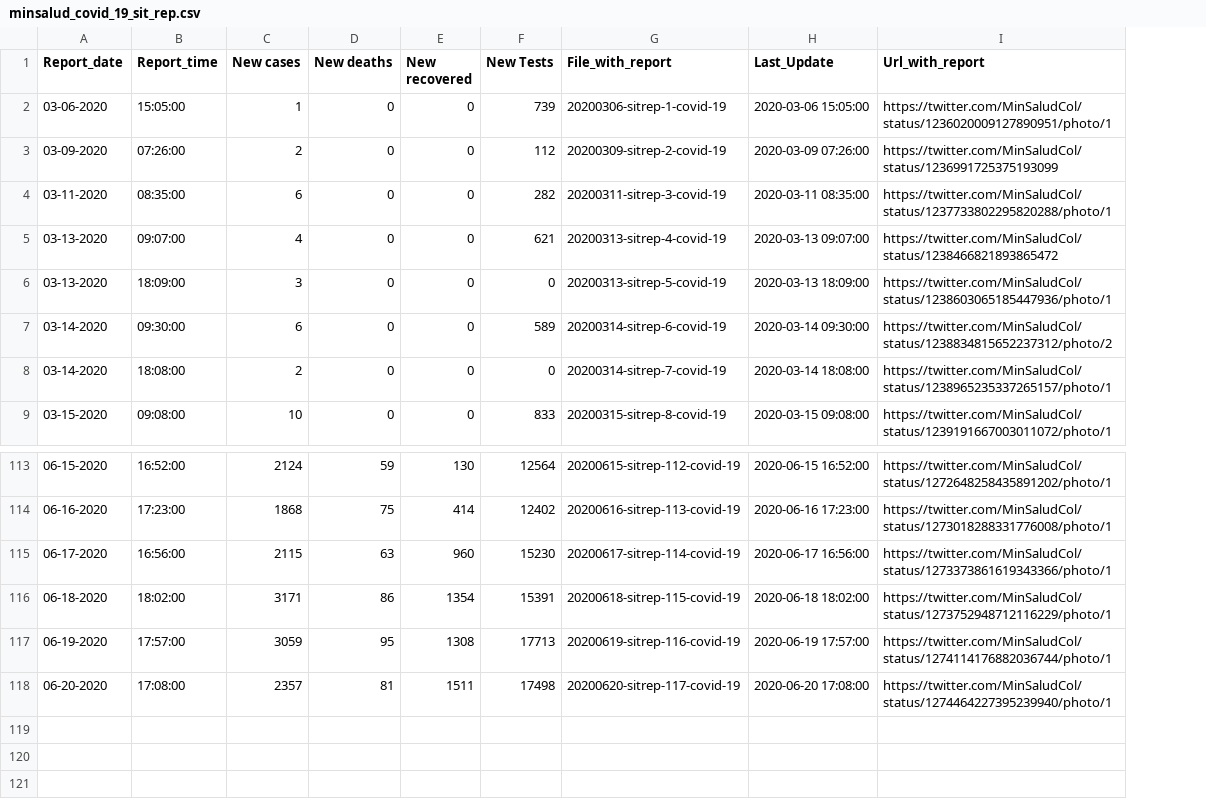
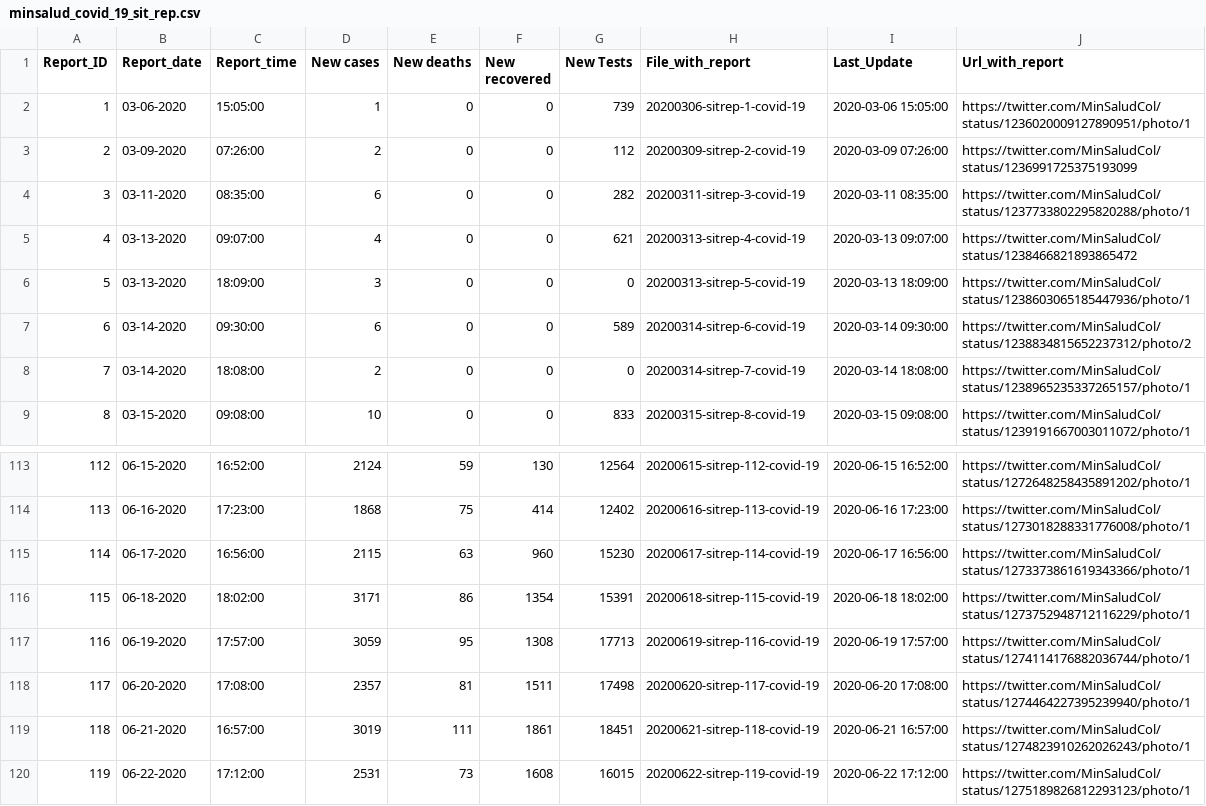
Before and after one commit to CovidDataProject/DataCovid19Colombia, a CSV file: covid_19_situation_reports/minsalud_covid_19_sit_rep.csv, drawn as a sheet; only a part is shown, gaps mark what is left out; the diff names each change by its address in the sheet, - before the commit and + after, or states it on an @@ line.

```diff
--- a/covid_19_situation_reports/minsalud_covid_19_sit_rep.csv
+++ b/covid_19_situation_reports/minsalud_covid_19_sit_rep.csv
+column A (Report_ID), rows 2-9: 1 | 2 | 3 | 4 | 5 | 6 | 7 | 8; rows 113-118: 112 | 113 | 114 | 115 | 116 | 117
+row 119: 118 | 06-21-2020 | 16:57:00 | 3019 | 111 | 1861 | 18451 | 20200621-sitrep-118-covid-19 | 2020-06-21 16:57:00 | https://twitter.com/MinSaludCol/status/1274823910262026243/photo/1
+row 120: 119 | 06-22-2020 | 17:12:00 | 2531 | 73 | 1608 | 16015 | 20200622-sitrep-119-covid-19 | 2020-06-22 17:12:00 | https://twitter.com/MinSaludCol/status/1275189826812293123/photo/1
```
Also changed, not shown: covid_19_situation_reports/minsalud_tested_covid_19_dept.csv, covid_19_situation_reports/minsalud_tested_covid_19_mun.csv.
